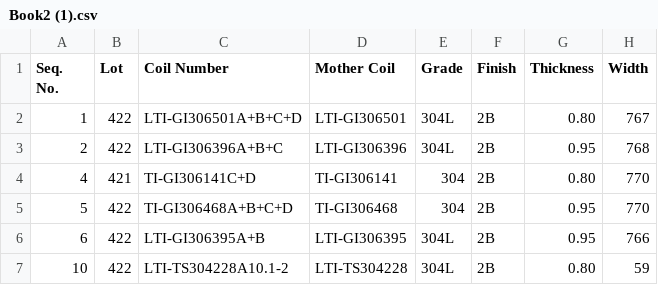
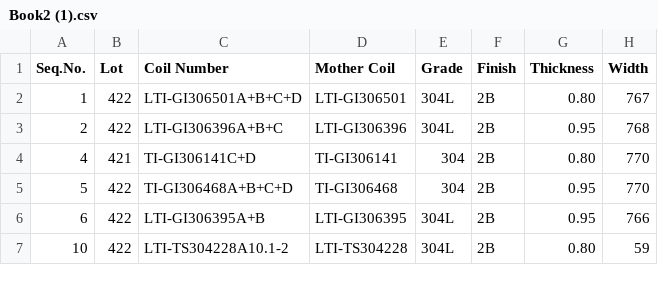
Before and after one commit to HanifSantoso05/dataset_matkul, a CSV file: Book2 (1).csv, drawn as a sheet; only a part is shown; ↵ is a line break in a cell; the diff names each change by its address in the sheet, - before the commit and + after, or states it on an @@ line.

Commit message:
Update Book2 (1).csv

```diff
--- a/Book2 (1).csv
+++ b/Book2 (1).csv
-A1: Seq. ↵ No.
+A1: Seq.No.
```
